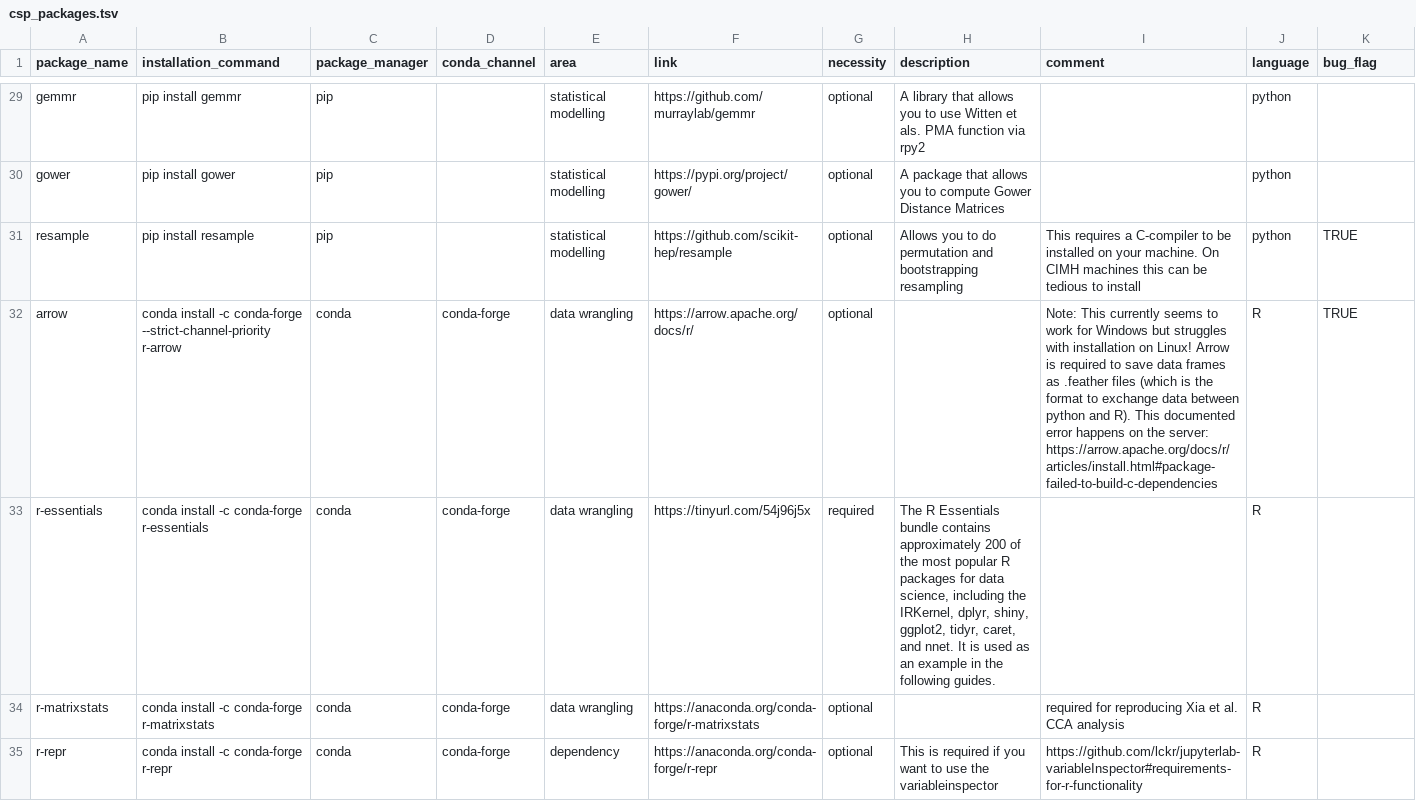
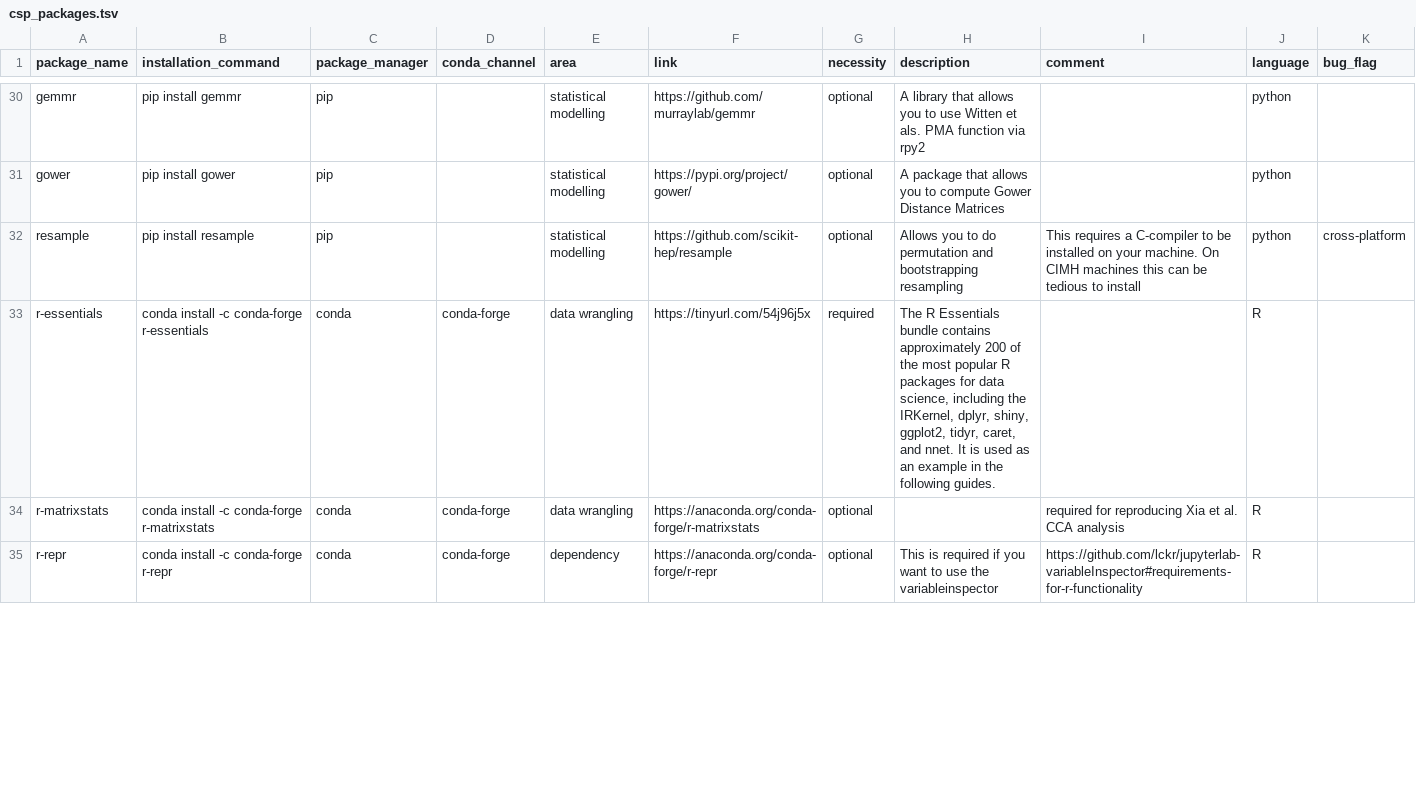
Before and after one commit to JohannesWiesner/tcy, a TSV file: csp_packages.tsv, drawn as a sheet; only a part is shown, gaps mark what is left out; the diff covers the shown part only.

```diff
--- a/csp_packages.tsv
+++ b/csp_packages.tsv
@@ -30,4 +31,3 @@ gemmr	pip install gemmr	pip		statistical modelling	https://github.com/murraylab/
 gower	pip install gower	pip		statistical modelling	https://pypi.org/project/gower/	optional	A package that allows you to compute Gower Distance Matrices		python	
-resample	pip install resample	pip		statistical modelling	https://github.com/scikit-hep/resample	optional	Allows you to do permutation and bootstrapping resampling 	This requires a C-compiler to be installed on your machine. On CIMH machines this can be tedious to install	python	TRUE
-arrow	conda install -c conda-forge --strict-channel-priority r-arrow	conda	conda-forge	data wrangling	https://arrow.apache.org/docs/r/	optional		Note: This currently seems to work for Windows but struggles with installation on Linux! Arrow is required to save data frames as .feather files (which is the format to exchange data between python and R). This documented error happens on the server: https://arrow.apache.org/docs/r/articles/install.html#package-failed-to-build-c-dependencies	R	TRUE
+resample	pip install resample	pip		statistical modelling	https://github.com/scikit-hep/resample	optional	Allows you to do permutation and bootstrapping resampling 	This requires a C-compiler to be installed on your machine. On CIMH machines this can be tedious to install	python	cross-platform
 r-essentials	conda install -c conda-forge r-essentials	conda	conda-forge	data wrangling	https://tinyurl.com/54j96j5x	required	The R Essentials bundle contains approximately 200 of the most popular R packages for data science, including the IRKernel, dplyr, shiny, ggplot2, tidyr, caret, and nnet. It is used as an example in the following guides.		R	
```
Also changed, not shown: 1 added row and 8 edited cells elsewhere in this file, 2 other files.
